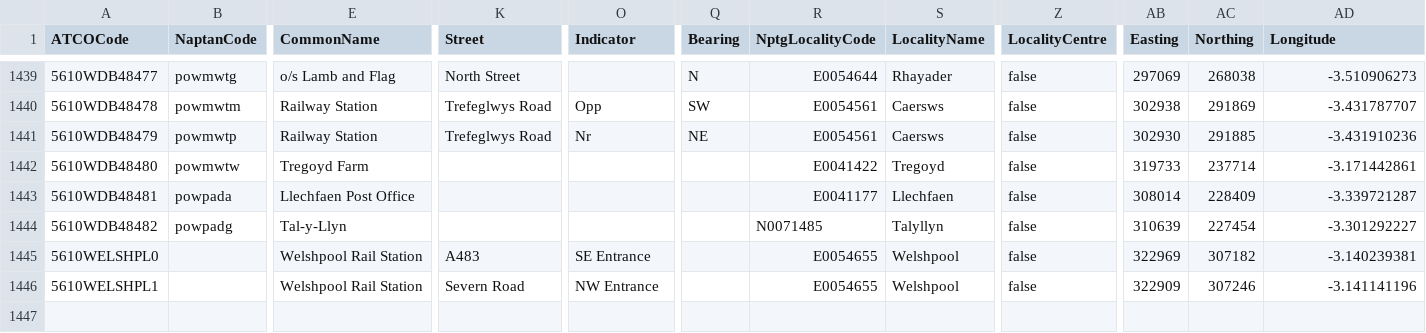
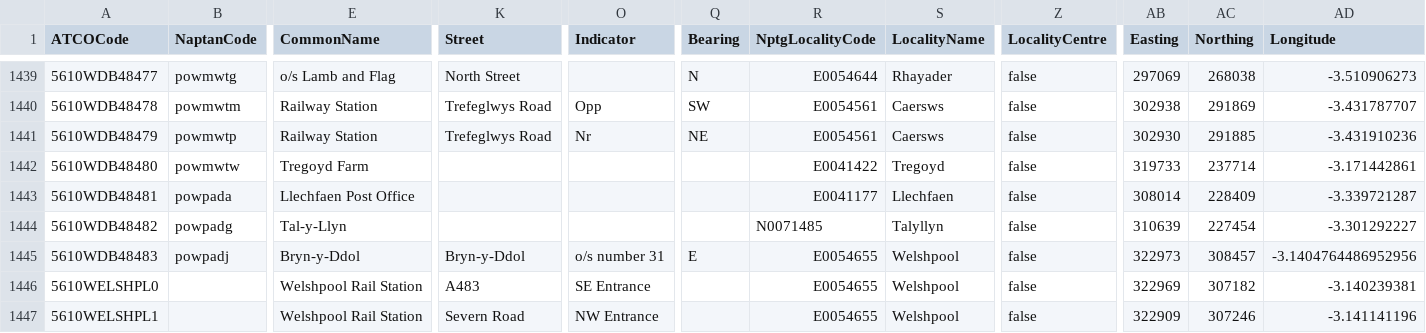
Before and after one commit to bustimes/scrapings, a CSV file: naptan/045 561 Powys.csv, drawn as a sheet; only a part is shown, gaps mark what is left out; rows hold the shown columns only; the diff names each change by its address in the sheet, - before the commit and + after, or states it on an @@ line.

```diff
--- a/naptan/045 561 Powys.csv
+++ b/naptan/045 561 Powys.csv
+row 1445: 5610WDB48483 | powpadj | Bryn-y-Ddol | Bryn-y-Ddol | o/s number 31 | E | E0054655 | Welshpool | false | 322973 | 308457 | -3.1404764486952956
```
Also changed, not shown: naptan/013 523 Ceredigion.csv, naptan/058 359 Telford & Wrekin.csv, 2 other files.
